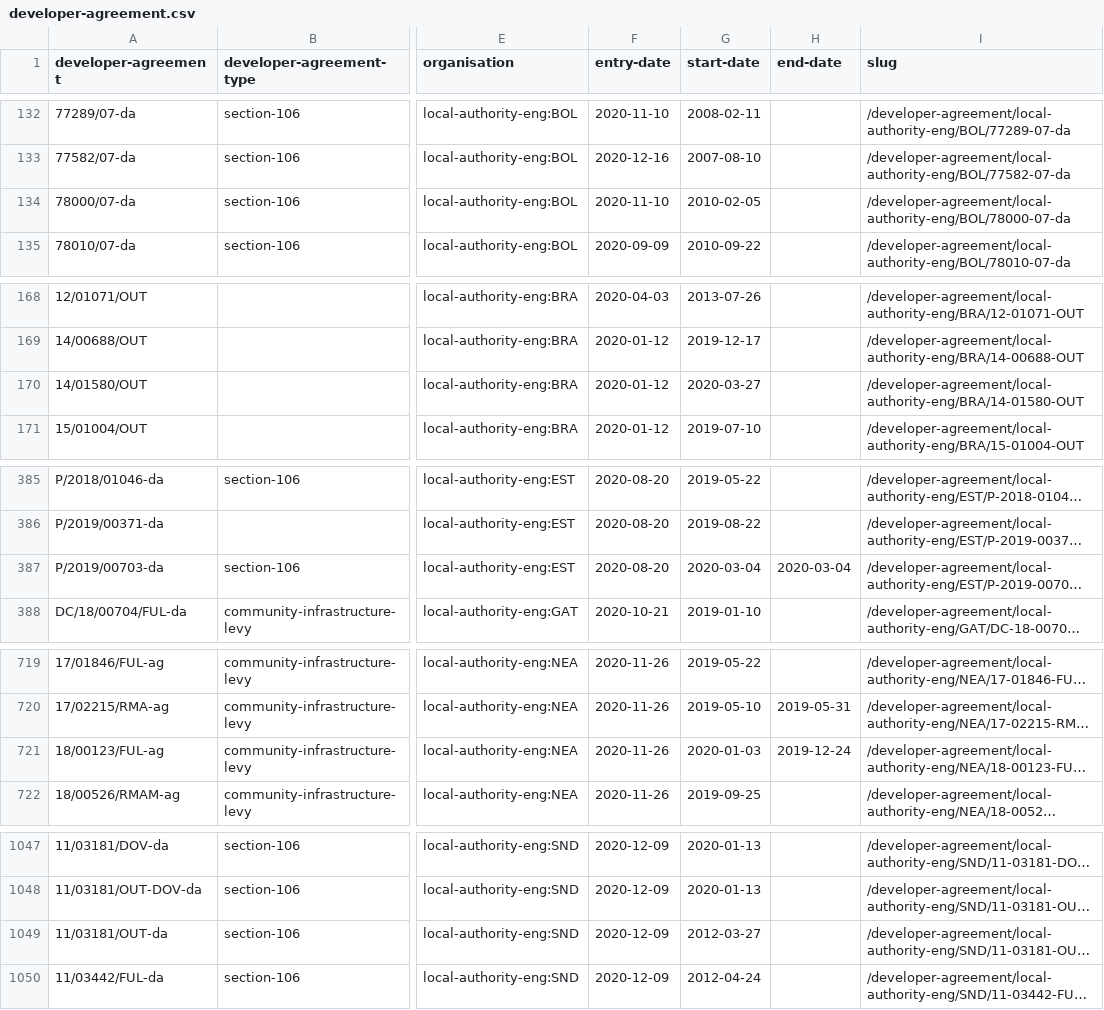
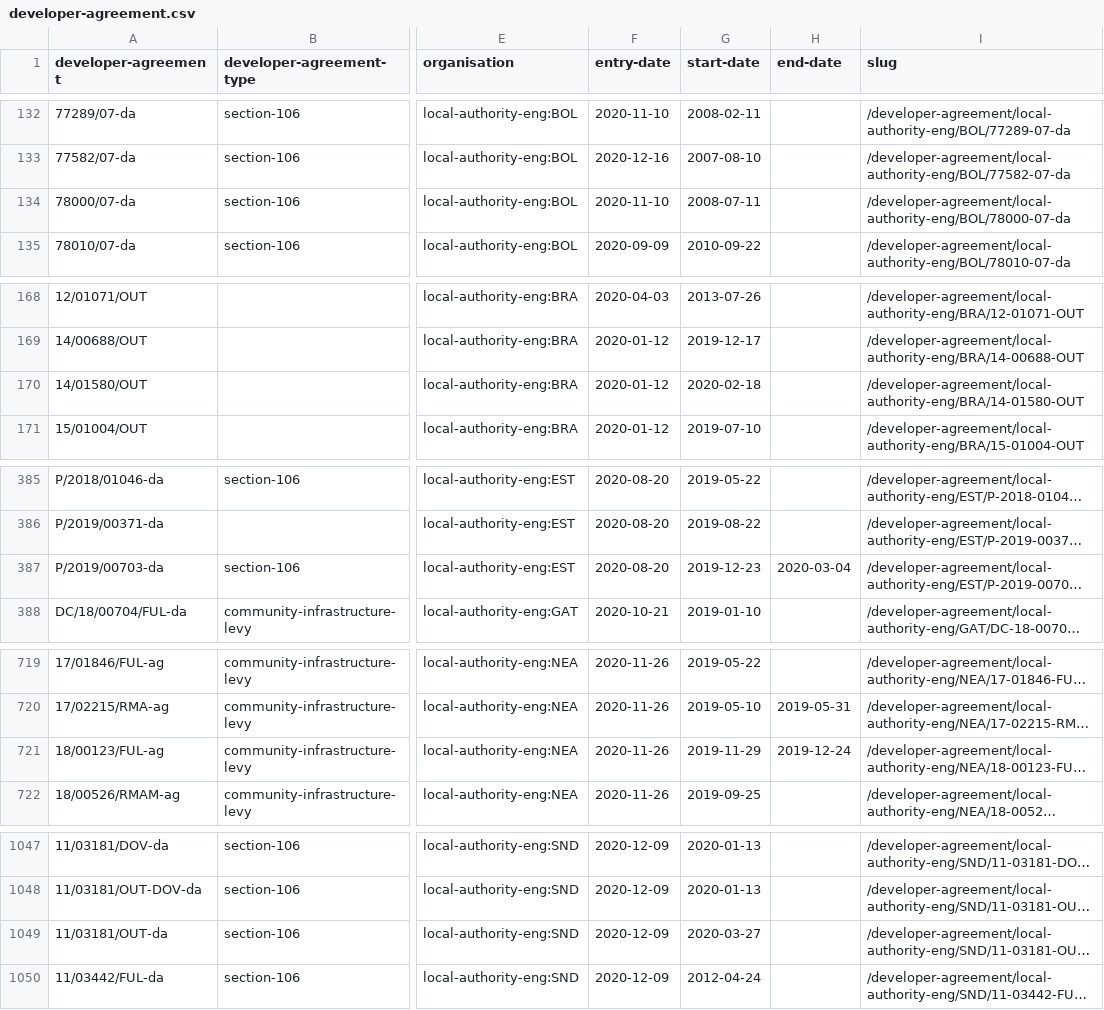
Before and after one commit to digital-land-attic/developer-agreement-collection, a CSV file: dataset/developer-agreement.csv, drawn as a sheet; only a part is shown, gaps mark what is left out; long unchanged cells end in …; the diff names each change by its address in the sheet, - before the commit and + after, or states it on an @@ line.

Commit message:
Data 2021-03-24

```diff
--- a/dataset/developer-agreement.csv
+++ b/dataset/developer-agreement.csv
-G134 (start-date): 2010-02-05
+G134 (start-date): 2008-07-11
-G170 (start-date): 2020-03-27
+G170 (start-date): 2020-02-18
-G387 (start-date): 2020-03-04
+G387 (start-date): 2019-12-23
-G721 (start-date): 2020-01-03
+G721 (start-date): 2019-11-29
-G1049 (start-date): 2012-03-27
+G1049 (start-date): 2020-03-27
```
Also changed, not shown: 1 other file.
